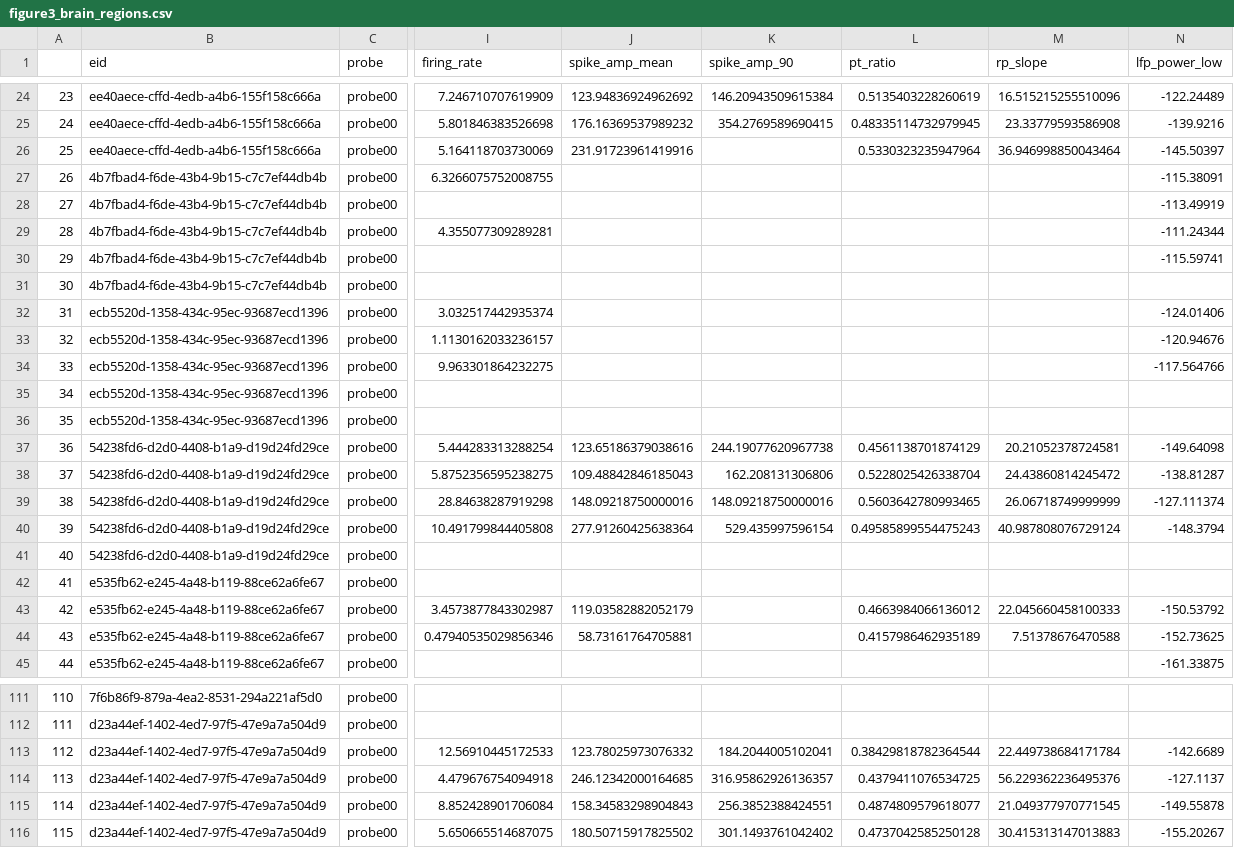
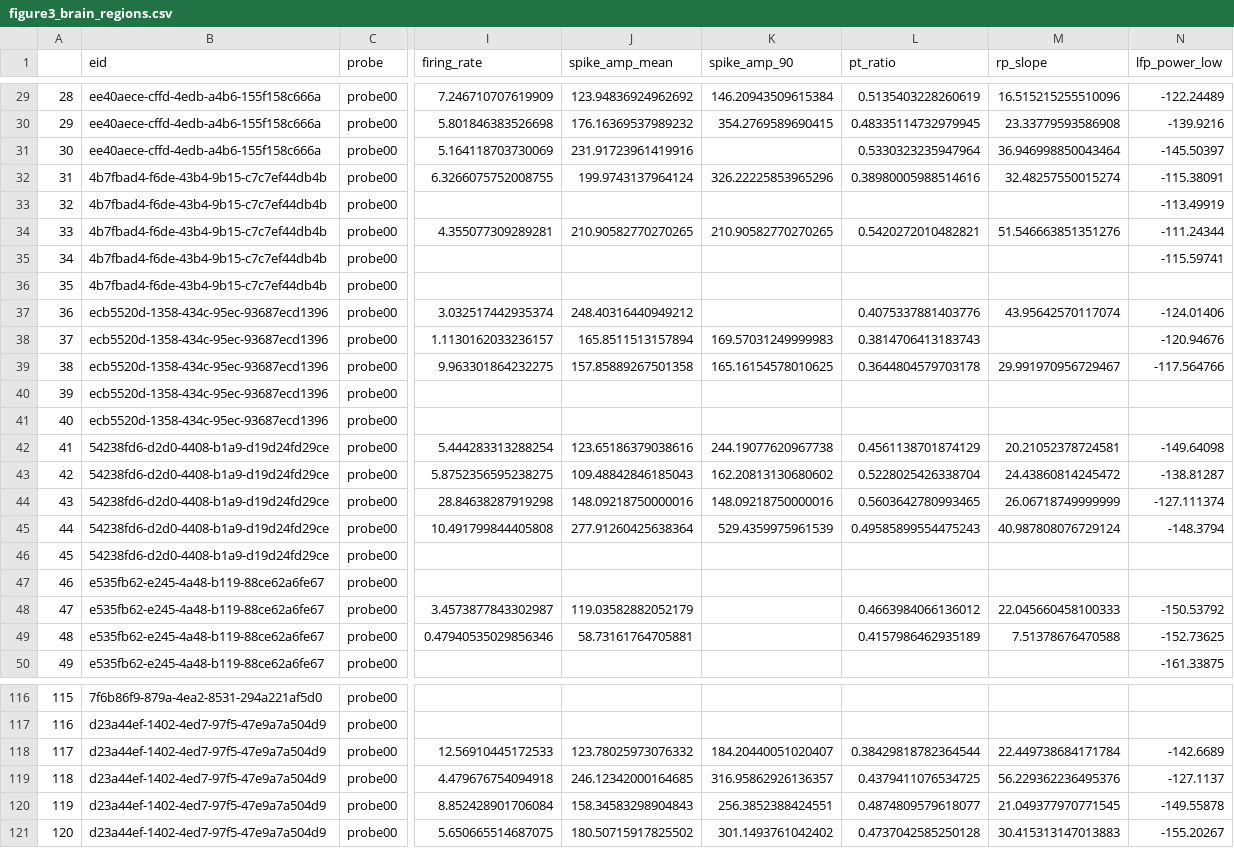
Before and after one commit to int-brain-lab/paper-reproducible-ephys, a CSV file: data/figure3_brain_regions.csv, drawn as a sheet; only a part is shown, gaps mark what is left out; addresses are those after the commit; the diff covers the shown part only; the diff names each change by its address in the sheet, - before the commit and + after, or states it on an @@ line.

```diff
--- a/data/figure3_brain_regions.csv
+++ b/data/figure3_brain_regions.csv
@@ column A renumbered from row 17 down @@
-J32 (spike_amp_mean): (empty)
+J32 (spike_amp_mean): 199.9743137964124
-K32 (spike_amp_90): (empty)
+K32 (spike_amp_90): 326.22225853965296
-L32 (pt_ratio): (empty)
+L32 (pt_ratio): 0.38980005988514616
-M32 (rp_slope): (empty)
+M32 (rp_slope): 32.48257550015274
-J34 (spike_amp_mean): (empty)
+J34 (spike_amp_mean): 210.90582770270265
-K34 (spike_amp_90): (empty)
+K34 (spike_amp_90): 210.90582770270265
-L34 (pt_ratio): (empty)
+L34 (pt_ratio): 0.5420272010482821
-M34 (rp_slope): (empty)
+M34 (rp_slope): 51.546663851351276
-J37 (spike_amp_mean): (empty)
+J37 (spike_amp_mean): 248.40316440949212
-L37 (pt_ratio): (empty)
+L37 (pt_ratio): 0.4075337881403776
-M37 (rp_slope): (empty)
+M37 (rp_slope): 43.95642570117074
-J38 (spike_amp_mean): (empty)
+J38 (spike_amp_mean): 165.8511513157894
-K38 (spike_amp_90): (empty)
+K38 (spike_amp_90): 169.57031249999983
-L38 (pt_ratio): (empty)
+L38 (pt_ratio): 0.3814706413183743
-J39 (spike_amp_mean): (empty)
+J39 (spike_amp_mean): 157.85889267501358
-K39 (spike_amp_90): (empty)
+K39 (spike_amp_90): 165.16154578010625
-L39 (pt_ratio): (empty)
+L39 (pt_ratio): 0.3644804579703178
-M39 (rp_slope): (empty)
+M39 (rp_slope): 29.991970956729467
-K43 (spike_amp_90): 162.208131306806
+K43 (spike_amp_90): 162.20813130680602
-K45 (spike_amp_90): 529.435997596154
+K45 (spike_amp_90): 529.4359975961539
-K118 (spike_amp_90): 184.2044005102041
+K118 (spike_amp_90): 184.20440051020407
```
Also changed, not shown: 5 added rows and 12 edited cells elsewhere in this file, 4 other files.
